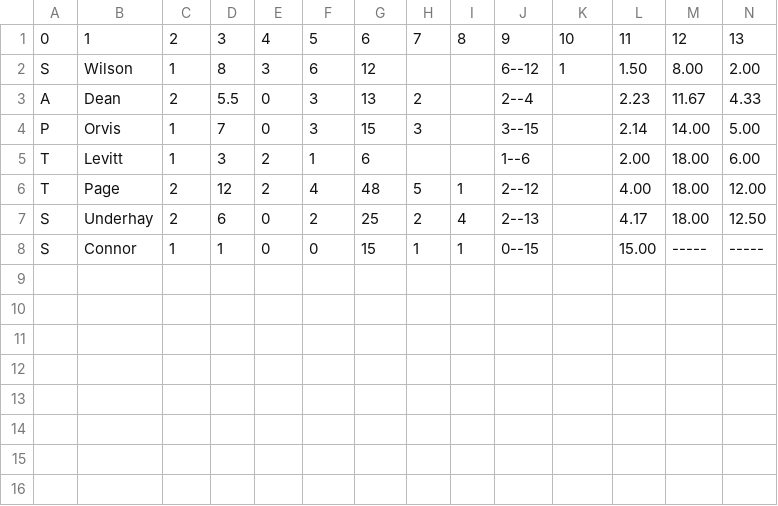
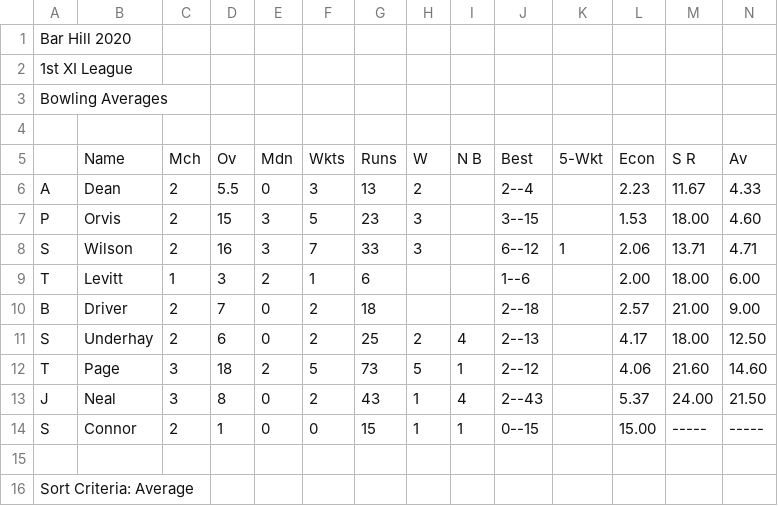
Before and after one commit to barhillcricket/bhcc, a CSV file: archive/2020/stats/1stBowling.csv, drawn as a sheet; removed rows and columns are numbered as before the commit, all else as after; the diff names each change by its address in the sheet, - before the commit and + after, or states it on an @@ line.

```diff
--- a/archive/2020/stats/1stBowling.csv
+++ b/archive/2020/stats/1stBowling.csv
-row 1: 0 | 1 | 2 | 3 | 4 | 5 | 6 | 7 | 8 | 9 | 10 | 11 | 12 | 13
+row 1: Bar Hill 2020
+row 2: 1st XI League
+row 3: Bowling Averages
-row 4: S | Wilson | 1 | 8 | 3 | 6 | 12 |  |  | 6--12 | 1 | 1.50 | 8.00 | 2.00
+row 4: (empty)
+row 5:  | Name | Mch | Ov | Mdn | Wkts | Runs | W | N B | Best | 5-Wkt | Econ | S R | Av
-C7: 1
+C7: 2
-D7: 7
+D7: 15
-E7: 0
+E7: 3
-F7: 3
+F7: 5
-G7: 15
+G7: 23
-L7: 2.14
+L7: 1.53
-M7: 14.00
+M7: 18.00
-N7: 5.00
+N7: 4.60
+row 8: S | Wilson | 2 | 16 | 3 | 7 | 33 | 3 |  | 6--12 | 1 | 2.06 | 13.71 | 4.71
-row 6: T | Page | 2 | 12 | 2 | 4 | 48 | 5 | 1 | 2--12 |  | 4.00 | 18.00 | 12.00
+row 10: B | Driver | 2 | 7 | 0 | 2 | 18 |  |  | 2--18 |  | 2.57 | 21.00 | 9.00
+row 12: T | Page | 3 | 18 | 2 | 5 | 73 | 5 | 1 | 2--12 |  | 4.06 | 21.60 | 14.60
+row 13: J | Neal | 3 | 8 | 0 | 2 | 43 | 1 | 4 | 2--43 |  | 5.37 | 24.00 | 21.50
-C14: 1
+C14: 2
+row 15: (empty)
+row 16: Sort Criteria: Average
```
Also changed, not shown: archive/2020/stats/1stBatting.csv.
